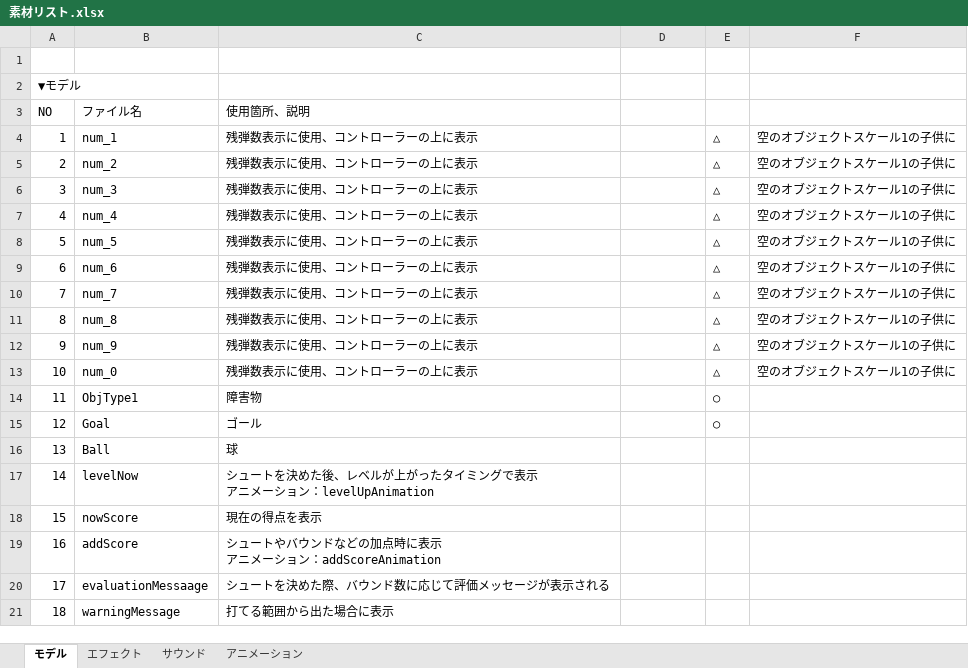
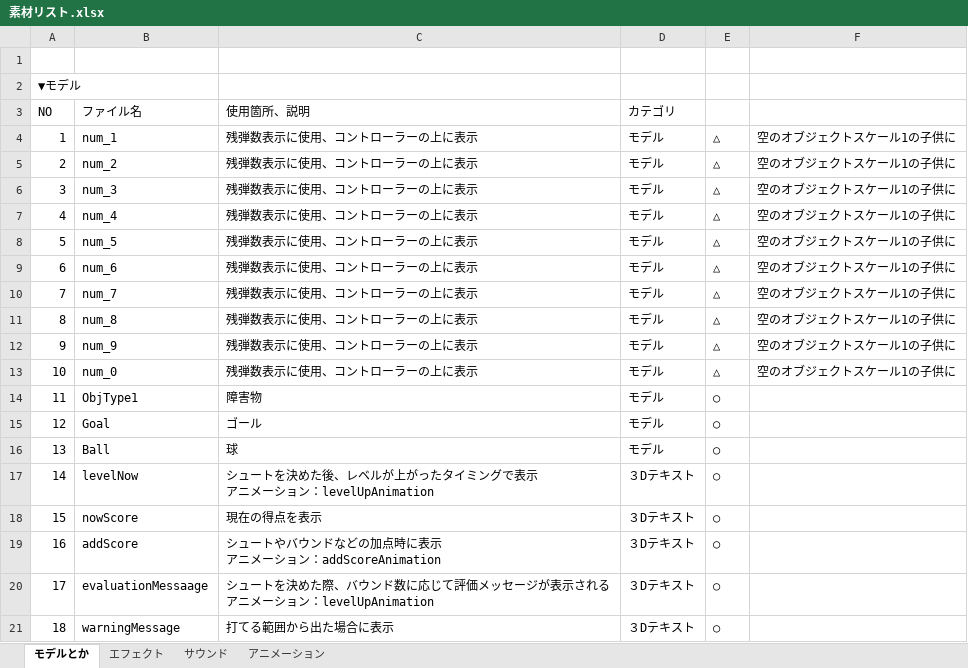
Before and after one commit to teamAmagaeru/ProjectVR, an Excel workbook: Plan/リスト/素材リスト.xlsx, sheet モデルとか, drawn as a sheet; values as stored, in another font and other column widths than the file's, no borders; table styles not drawn; ↵ is a line break in a cell; the diff names each change by its address in the sheet, - before the commit and + after, or states it on an @@ line.

Commit message:
リストの更新

```diff
--- a/Plan/リスト/素材リスト.xlsx (sheet モデルとか)
+++ b/Plan/リスト/素材リスト.xlsx (sheet モデルとか)
-sheet tab: モデル
+sheet tab: モデルとか
-D3: (empty)
+D3: カテゴリ
-D4:D16 (カテゴリ): (empty)
+D4:D16 (カテゴリ): モデル
-E16:E21: (empty)
+E16:E21: ○
-D17:D21 (カテゴリ): (empty)
+D17:D21 (カテゴリ): ３Dテキスト
-C20 (使用箇所、説明): シュートを決めた際、バウンド数に応じて評価メッセージが表示される
+C20 (使用箇所、説明): シュートを決めた際、バウンド数に応じて評価メッセージが表示される ↵ アニメーション：levelUpAnimation
```
Also changed, not shown: sheet サウンド.
